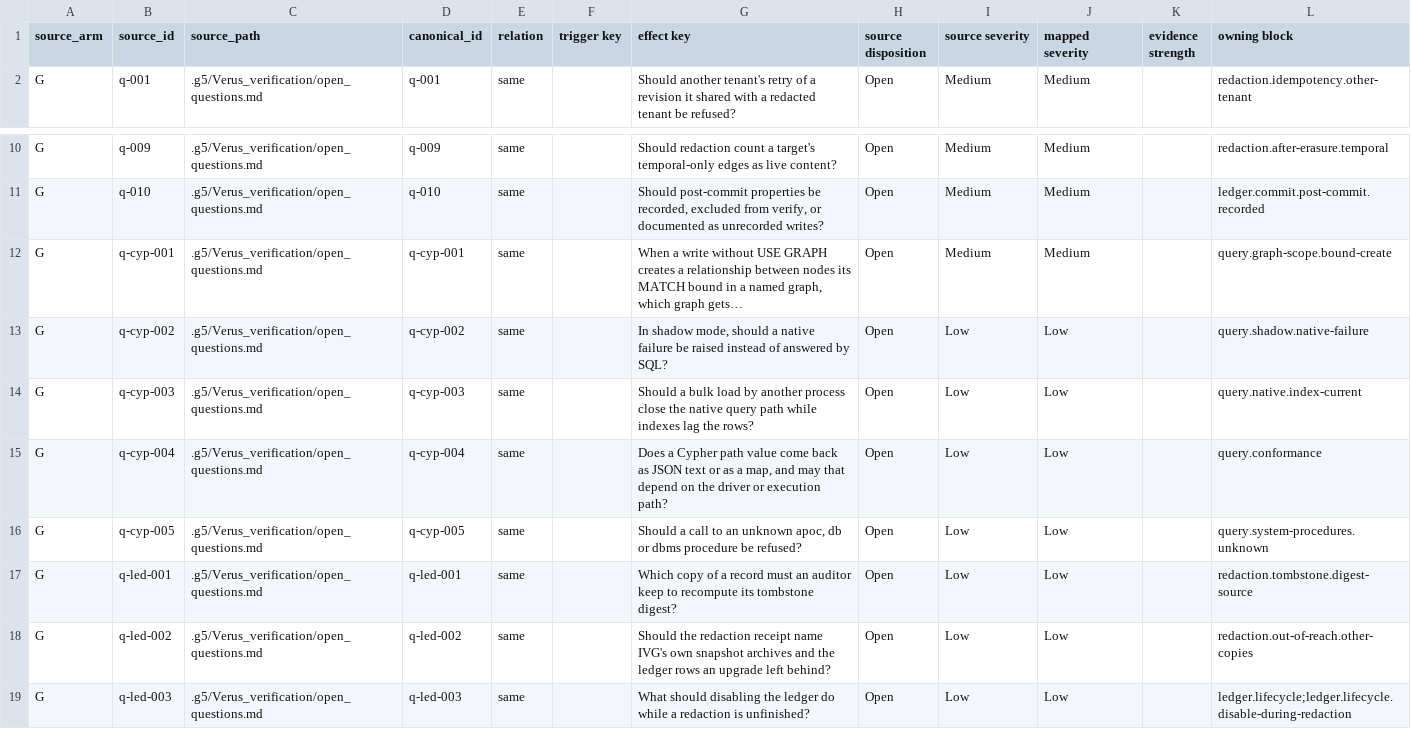
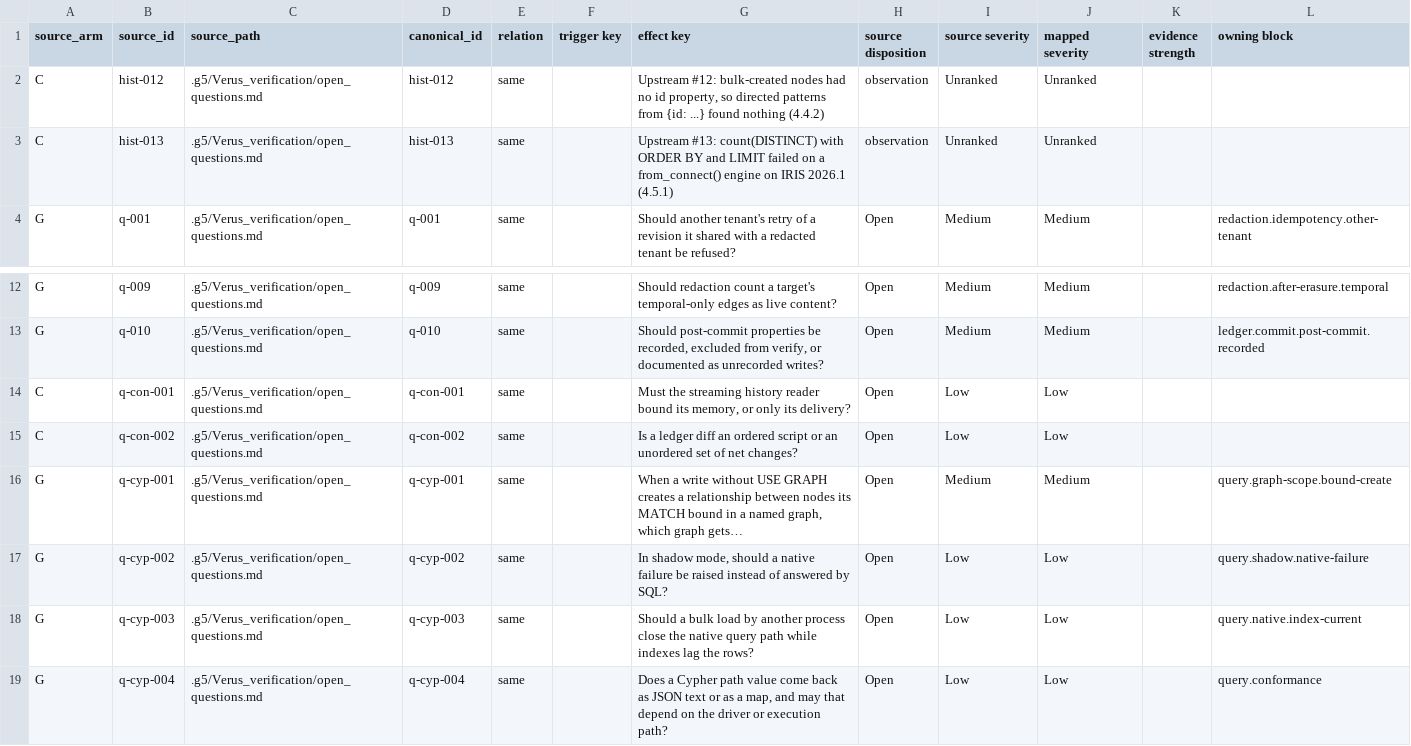
Before and after one commit to G5Labs/iris-vector-graph, a TSV file: .g5/Verus_verification/crosswalk/questions.tsv, drawn as a sheet; only a part is shown, gaps mark what is left out; the shorter side is filled out with more unchanged rows.

```diff
--- a/.g5/Verus_verification/crosswalk/questions.tsv
+++ b/.g5/Verus_verification/crosswalk/questions.tsv
@@ -1,2 +1,4 @@
 source_arm	source_id	source_path	canonical_id	relation	trigger key	effect key	source disposition	source severity	mapped severity	evidence strength	owning block
+C	hist-012	.g5/Verus_verification/open_questions.md	hist-012	same		Upstream #12: bulk-created nodes had no id property, so directed patterns from {id: ...} found nothing (4.4.2)	observation	Unranked	Unranked		
+C	hist-013	.g5/Verus_verification/open_questions.md	hist-013	same		Upstream #13: count(DISTINCT) with ORDER BY and LIMIT failed on a from_connect() engine on IRIS 2026.1 (4.5.1)	observation	Unranked	Unranked		
 G	q-001	.g5/Verus_verification/open_questions.md	q-001	same		Should another tenant's retry of a revision it shared with a redacted tenant be refused?	Open	Medium	Medium		redaction.idempotency.other-tenant
@@ -11,2 +13,4 @@ G	q-009	.g5/Verus_verification/open_questions.md	q-009	same		Should redaction co
 G	q-010	.g5/Verus_verification/open_questions.md	q-010	same		Should post-commit properties be recorded, excluded from verify, or documented as unrecorded writes?	Open	Medium	Medium		ledger.commit.post-commit.recorded
+C	q-con-001	.g5/Verus_verification/open_questions.md	q-con-001	same		Must the streaming history reader bound its memory, or only its delivery?	Open	Low	Low		
+C	q-con-002	.g5/Verus_verification/open_questions.md	q-con-002	same		Is a ledger diff an ordered script or an unordered set of net changes?	Open	Low	Low		
 G	q-cyp-001	.g5/Verus_verification/open_questions.md	q-cyp-001	same		When a write without USE GRAPH creates a relationship between nodes its MATCH bound in a named graph, which graph gets…	Open	Medium	Medium		query.graph-scope.bound-create
```
Also changed, not shown: .g5/Verus_verification/crosswalk/findings.tsv, 14 other files.
